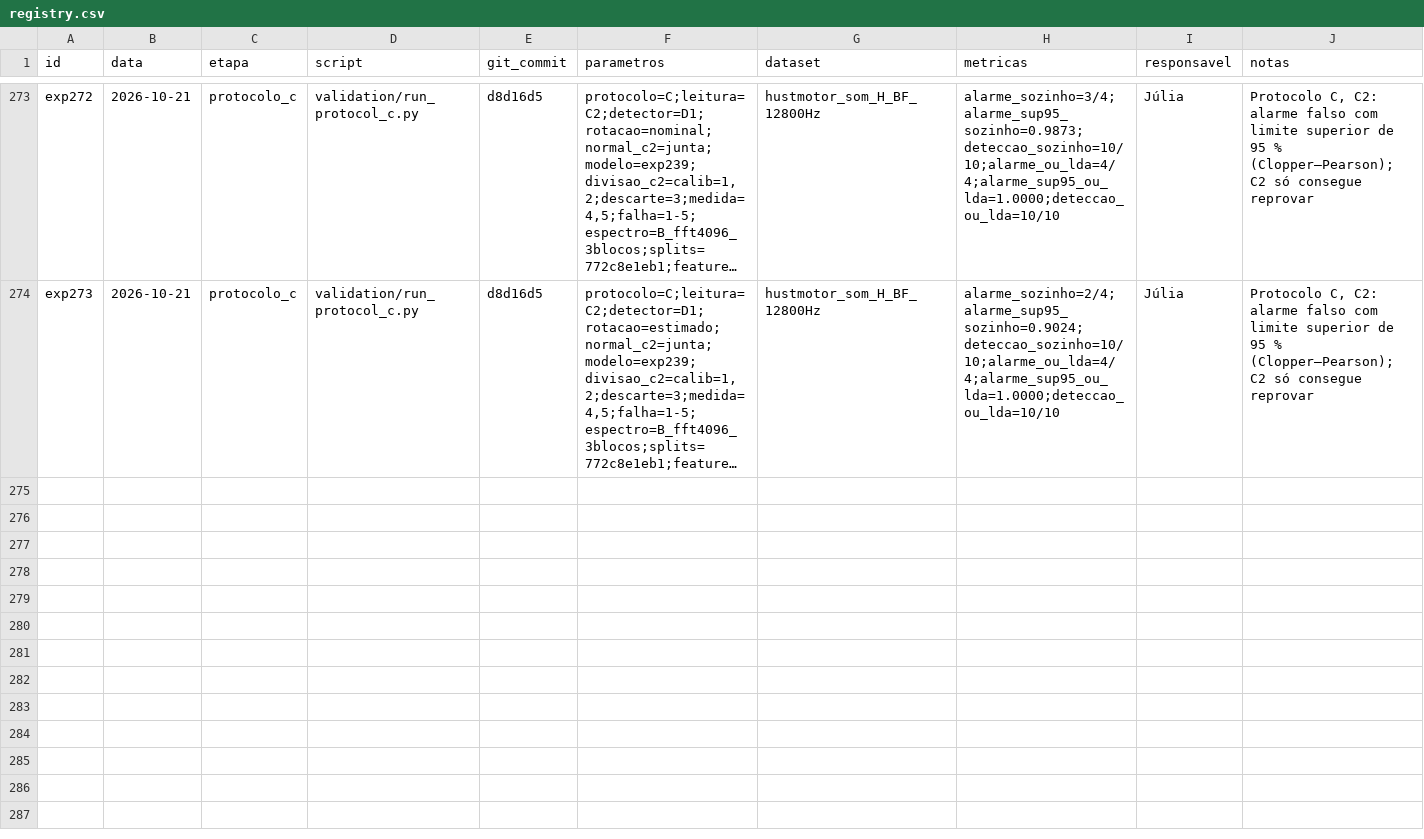
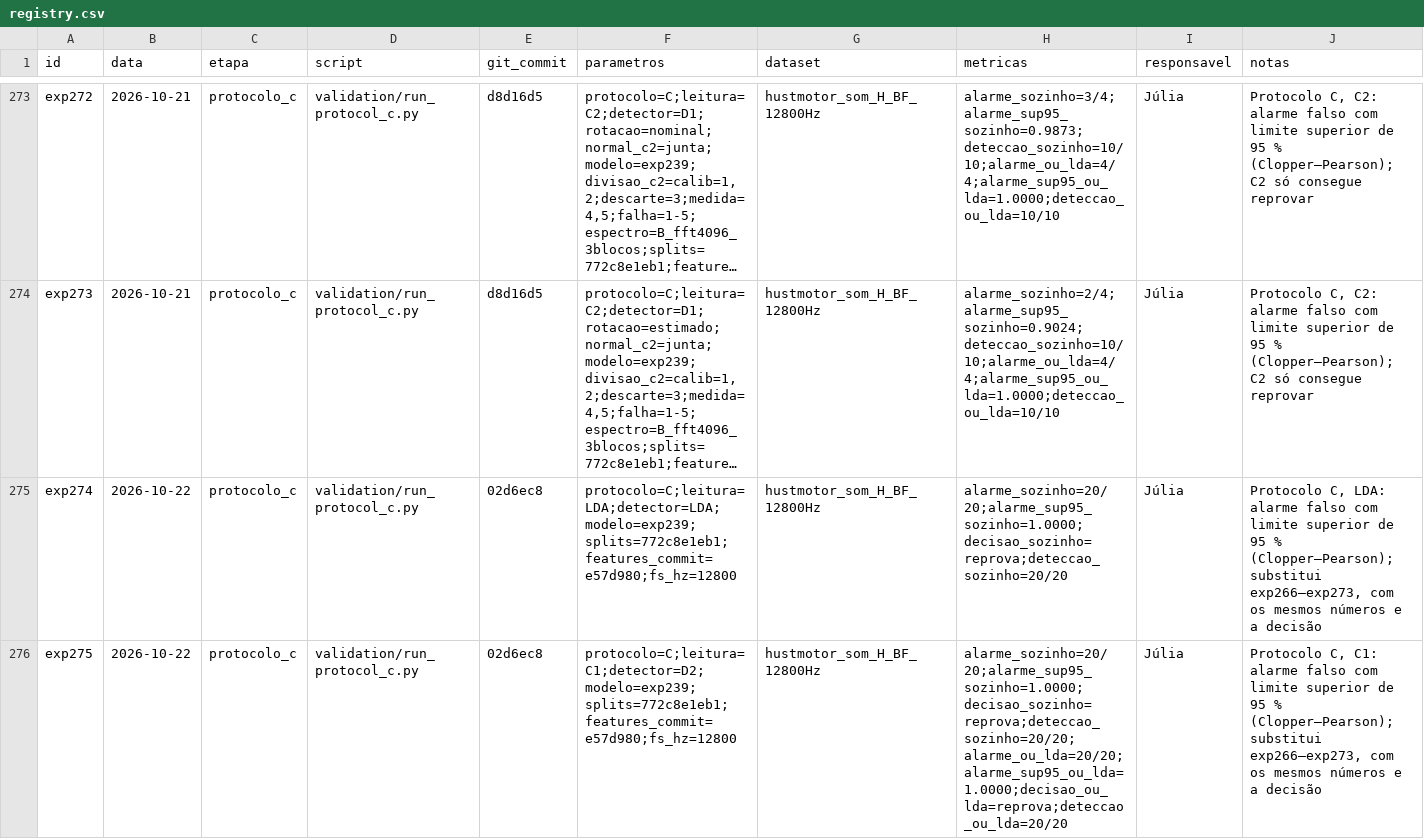
Before and after one commit to claraamp/diagnostico-acustico-motores, a CSV file: experiments/registry.csv, drawn as a sheet; only a part is shown, gaps mark what is left out; long unchanged cells end in …; the diff covers the shown part only; the diff names each change by its address in the sheet, - before the commit and + after, or states it on an @@ line.

Commit message:
docs: registra o Protocolo C com a decisão (exp274 a exp281, substituem exp266 a exp273)

```diff
--- a/experiments/registry.csv
+++ b/experiments/registry.csv
+row 275: exp274 | 2026-10-22 | protocolo_c | validation/run_protocol_c.py | 02d6ec8 | protocolo=C;leitura=LDA;detector=LDA;modelo=exp239;splits=772c8e1eb1;features_commit=e57d980;fs_hz=12800 | hustmotor_som_H_BF_12800Hz | alarme_sozinho=20/20;alarme_sup95_sozinho=1.0000;decisao_sozinho=reprova;deteccao_sozinho=20/20 | Júlia | Protocolo C, LDA: alarme falso com limite superior de 95 % (Clopper–Pearson); substitui exp266–exp273, com os mesmos números e a decisão
+row 276: exp275 | 2026-10-22 | protocolo_c | validation/run_protocol_c.py | 02d6ec8 | protocolo=C;leitura=C1;detector=D2;modelo=exp239;splits=772c8e1eb1;features_commit=e57d980;fs_hz=12800 | hustmotor_som_H_BF_12800Hz | alarme_sozinho=20/20;alarme_sup95_sozinho=1.0000;decisao_sozinho=reprova;deteccao_sozinho=20/20;alarme_ou_lda=20/20;alarme_sup95_ou_lda=1.0000;decisao_ou_lda=reprova;deteccao_ou_lda=20/20 | Júlia | Protocolo C, C1: alarme falso com limite superior de 95 % (Clopper–Pearson); substitui exp266–exp273, com os mesmos números e a decisão
```
Also changed, not shown: 6 added rows elsewhere in this file, 1 other file.
